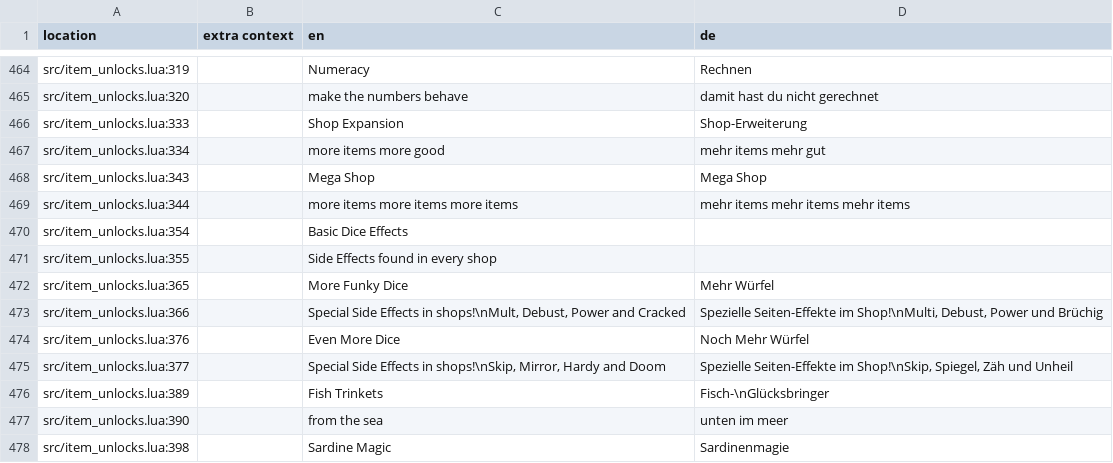
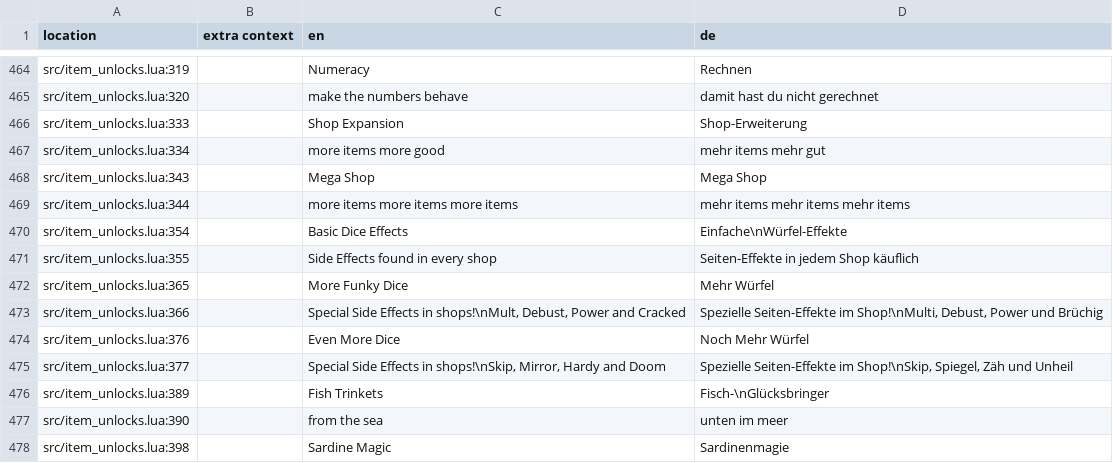
Before and after one commit to 1bardesign/dhne-translation, a TSV file: de.tsv, drawn as a sheet; only a part is shown, gaps mark what is left out.

Commit message:
added translation for basic dice effects

```diff
--- a/de.tsv
+++ b/de.tsv
@@ -469,4 +469,4 @@ src/item_unlocks.lua:343		Mega Shop	Mega Shop
 src/item_unlocks.lua:344		more items more items more items	mehr items mehr items mehr items
-src/item_unlocks.lua:354		Basic Dice Effects	
-src/item_unlocks.lua:355		Side Effects found in every shop	
+src/item_unlocks.lua:354		Basic Dice Effects	Einfache\nWürfel-Effekte
+src/item_unlocks.lua:355		Side Effects found in every shop	Seiten-Effekte in jedem Shop käuflich
 src/item_unlocks.lua:365		More Funky Dice	Mehr Würfel
```
